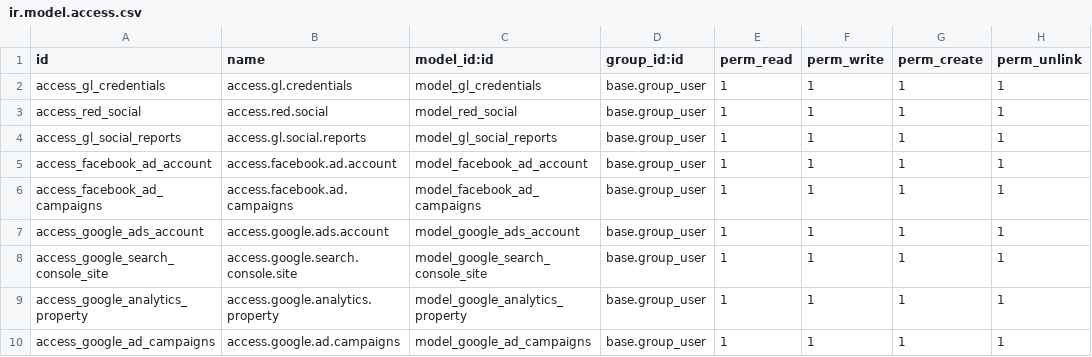
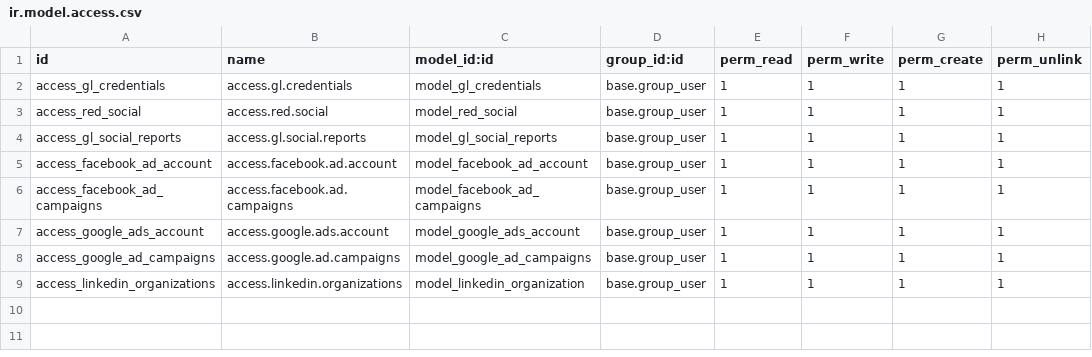
Before and after one commit to jasobeam/custom-addons, a CSV file: gl_geniolibre/security/ir.model.access.csv, drawn as a sheet.

Commit message:
Post on Linkedin

```diff
--- a/gl_geniolibre/security/ir.model.access.csv
+++ b/gl_geniolibre/security/ir.model.access.csv
@@ -7,4 +7,3 @@ access_facebook_ad_campaigns,access.facebook.ad.campaigns,model_facebook_ad_camp
 access_google_ads_account,access.google.ads.account,model_google_ads_account,base.group_user,1,1,1,1
-access_google_search_console_site,access.google.search.console.site,model_google_search_console_site,base.group_user,1,1,1,1
-access_google_analytics_property,access.google.analytics.property,model_google_analytics_property,base.group_user,1,1,1,1
 access_google_ad_campaigns,access.google.ad.campaigns,model_google_ad_campaigns,base.group_user,1,1,1,1
+access_linkedin_organizations,access.linkedin.organizations,model_linkedin_organization,base.group_user,1,1,1,1
```
Also changed, not shown: 22 other files.
